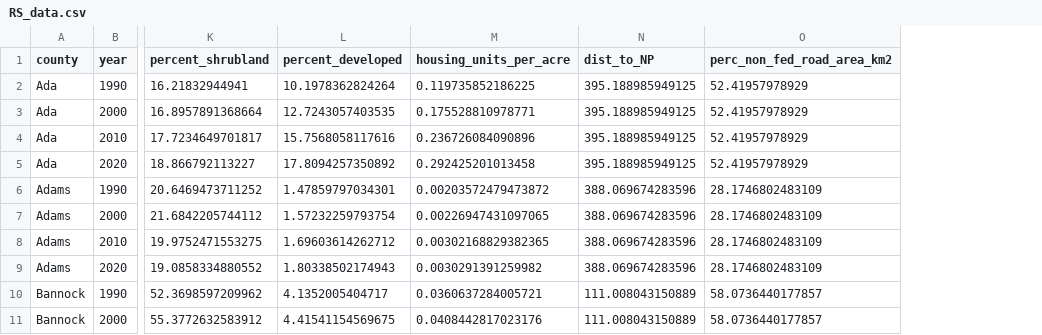
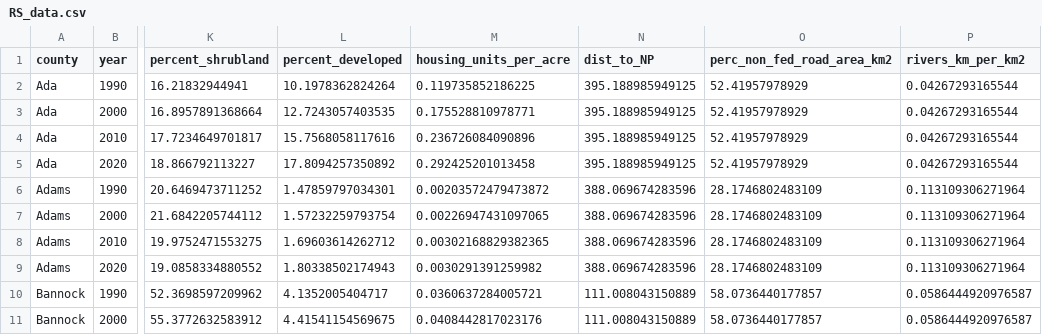
Before and after one commit to CarolynKoehn/Koehn_etal_2026_Farmland-loss-archetypes, a CSV file: data/RS_data.csv, drawn as a sheet; only a part is shown, gaps mark what is left out; the diff names each change by its address in the sheet, - before the commit and + after, or states it on an @@ line.

Commit message:
add river length scaled to area

```diff
--- a/data/RS_data.csv
+++ b/data/RS_data.csv
+column P (rivers_km_per_km2), rows 2-11: 0.04267293165544 | 0.04267293165544 | 0.04267293165544 | 0.04267293165544 | 0.113109306271964 | 0.113109306271964 | 0.113109306271964 | 0.113109306271964 | 0.0586444920976587 | 0.0586444920976587
```
Also changed, not shown: 1 other file.
